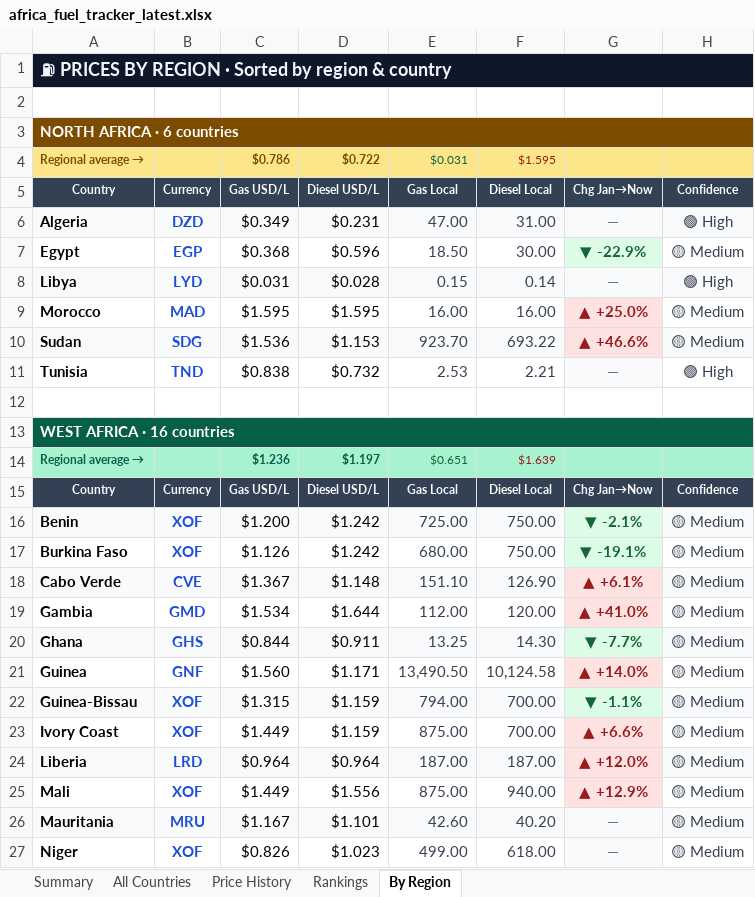
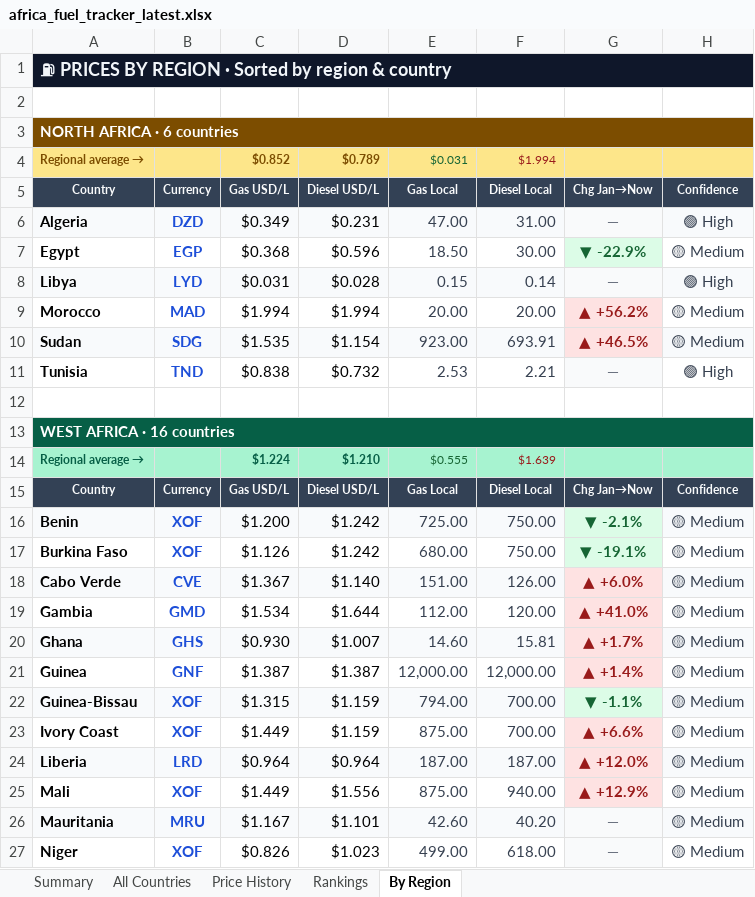
Before and after one commit to Data-Innovation-For-Africa/africa-fuel-tracker, an Excel workbook: africa_fuel_tracker_latest.xlsx, sheet By Region, drawn as a sheet; only a part is shown; values as stored, in another font and other column widths than the file's, no borders; the diff covers the shown part only; the diff names each change by its address in the sheet, - before the commit and + after, or states it on an @@ line.

```diff
--- a/africa_fuel_tracker_latest.xlsx (sheet By Region)
+++ b/africa_fuel_tracker_latest.xlsx (sheet By Region)
-C4: $0.786
+C4: $0.852
-D4: $0.722
+D4: $0.789
-F4: $1.595
+F4: $1.994
-C9: $1.595
+C9: $1.994
-D9: $1.595
+D9: $1.994
-E9: 16.00
+E9: 20.00
-F9: 16.00
+F9: 20.00
-G9: ▲ +25.0%
+G9: ▲ +56.2%
-C10: $1.536
+C10: $1.535
-D10: $1.153
+D10: $1.154
-E10: 923.70
+E10: 923.00
-F10: 693.22
+F10: 693.91
-G10: ▲ +46.6%
+G10: ▲ +46.5%
-C14: $1.236
+C14: $1.224
-D14: $1.197
+D14: $1.210
-E14: $0.651
+E14: $0.555
-D18: $1.148
+D18: $1.140
-E18: 151.10
+E18: 151.00
-F18: 126.90
+F18: 126.00
-G18: ▲ +6.1%
+G18: ▲ +6.0%
-C20: $0.844
+C20: $0.930
-D20: $0.911
+D20: $1.007
-E20: 13.25
+E20: 14.60
-F20: 14.30
+F20: 15.81
-G20: ▼ -7.7%
+G20: ▲ +1.7%
@@ G20 fill: #DCFCE7 → #FEE2E2, text colour: #166534 → #991B1B @@
-C21: $1.560
+C21: $1.387
-D21: $1.171
+D21: $1.387
-E21: 13,490.50
+E21: 12,000.00
-F21: 10,124.58
+F21: 12,000.00
-G21: ▲ +14.0%
+G21: ▲ +1.4%
```
Also changed, not shown: 37 edited cells and cell formats elsewhere in this sheet, sheet Rankings, sheet Price History, sheet All Countries, sheet Summary, 3 other files.
